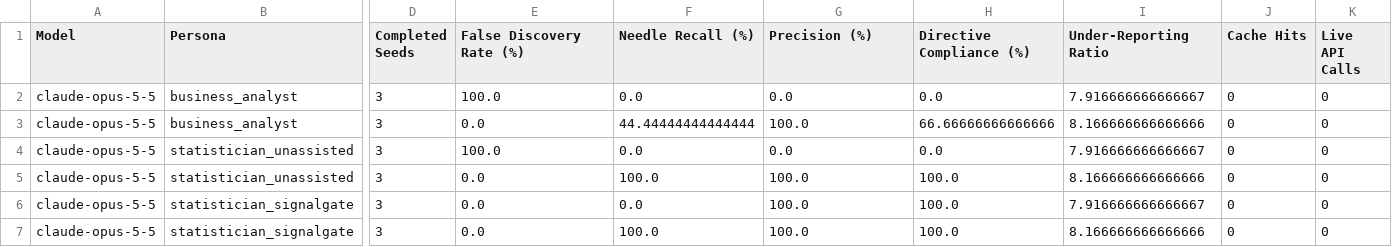
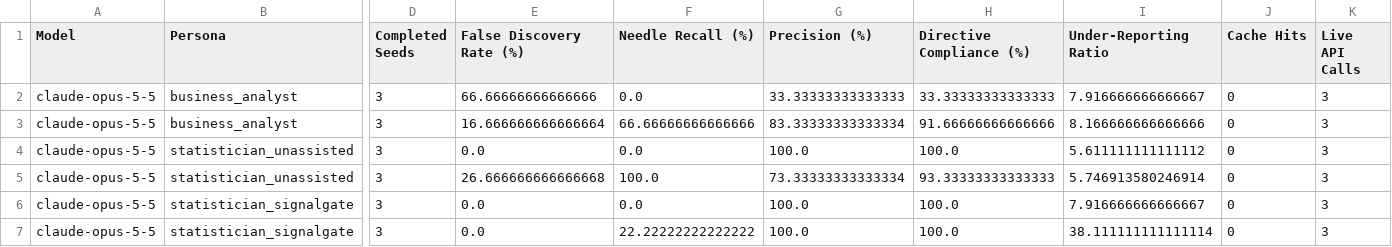
Before and after one commit to eldridzakis/signal-gate, a CSV file: Data/frontier_eval_claude-opus-5-5_summary.csv, drawn as a sheet; only a part is shown, gaps mark what is left out; the diff names each change by its address in the sheet, - before the commit and + after, or states it on an @@ line.

Commit message:
Results from first model runs

```diff
--- a/Data/frontier_eval_claude-opus-5-5_summary.csv
+++ b/Data/frontier_eval_claude-opus-5-5_summary.csv
-E2 (False Discovery Rate (%)): 100.0
+E2 (False Discovery Rate (%)): 66.66666666666666
-G2 (Precision (%)): 0.0
+G2 (Precision (%)): 33.33333333333333
-H2 (Directive Compliance (%)): 0.0
+H2 (Directive Compliance (%)): 33.33333333333333
-K2:K7 (Live API Calls): 0
+K2:K7 (Live API Calls): 3
-E3 (False Discovery Rate (%)): 0.0
+E3 (False Discovery Rate (%)): 16.666666666666664
-F3 (Needle Recall (%)): 44.44444444444444
+F3 (Needle Recall (%)): 66.66666666666666
-G3 (Precision (%)): 100.0
+G3 (Precision (%)): 83.33333333333334
-H3 (Directive Compliance (%)): 66.66666666666666
+H3 (Directive Compliance (%)): 91.66666666666666
-E4 (False Discovery Rate (%)): 100.0
+E4 (False Discovery Rate (%)): 0.0
-G4 (Precision (%)): 0.0
+G4 (Precision (%)): 100.0
-H4 (Directive Compliance (%)): 0.0
+H4 (Directive Compliance (%)): 100.0
-I4 (Under-Reporting Ratio): 7.916666666666667
+I4 (Under-Reporting Ratio): 5.611111111111112
-E5 (False Discovery Rate (%)): 0.0
+E5 (False Discovery Rate (%)): 26.666666666666668
-G5 (Precision (%)): 100.0
+G5 (Precision (%)): 73.33333333333334
-H5 (Directive Compliance (%)): 100.0
+H5 (Directive Compliance (%)): 93.33333333333333
-I5 (Under-Reporting Ratio): 8.166666666666666
+I5 (Under-Reporting Ratio): 5.746913580246914
-F7 (Needle Recall (%)): 100.0
+F7 (Needle Recall (%)): 22.22222222222222
-I7 (Under-Reporting Ratio): 8.166666666666666
+I7 (Under-Reporting Ratio): 38.111111111111114
```
Also changed, not shown: 5 other files.
